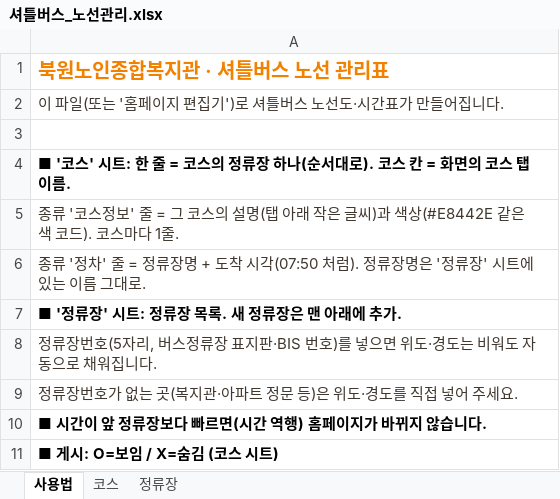
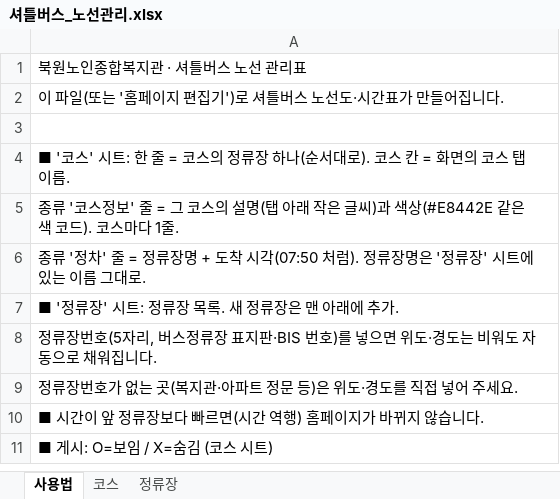
Before and after one commit to bukwonsenior/bw_bus_routes, an Excel workbook: 셔틀버스_노선관리.xlsx, sheet 사용법, drawn as a sheet; values as stored, in another font and other column widths than the file's, no borders; the diff names each change by its address in the sheet, - before the commit and + after, or states it on an @@ line.

```diff
--- a/셔틀버스_노선관리.xlsx (sheet 사용법)
+++ b/셔틀버스_노선관리.xlsx (sheet 사용법)
@@ A1 bold: on → off, text colour: #F38100 → black, text size: smaller @@
-A2 text colour: #40382F
+A2 text colour: black
-A4 bold: on
+A4 bold: off
-A5:A6 text colour: #40382F
+A5:A6 text colour: black
-A7 bold: on
+A7 bold: off
-A8:A9 text colour: #40382F
+A8:A9 text colour: black
-A10:A11 bold: on
+A10:A11 bold: off
```
Also changed, not shown: sheet 정류장, sheet 코스.
